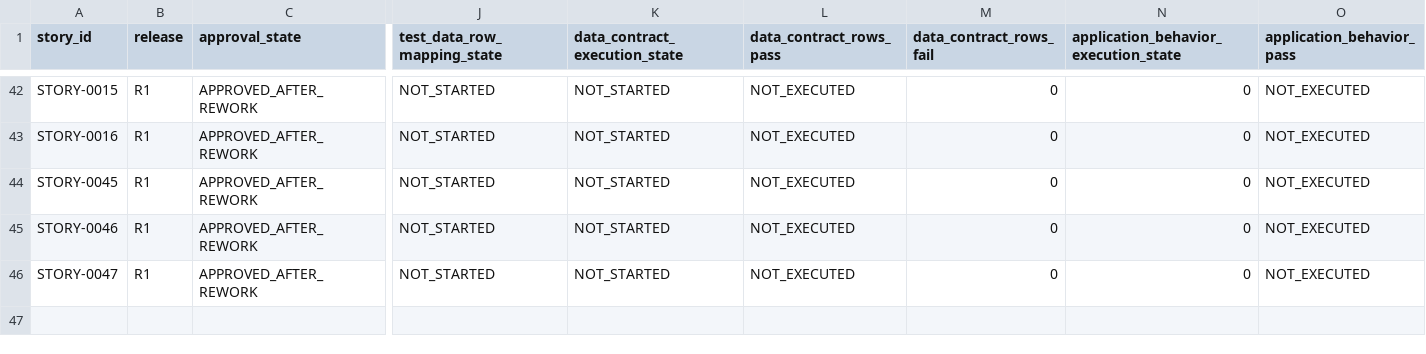
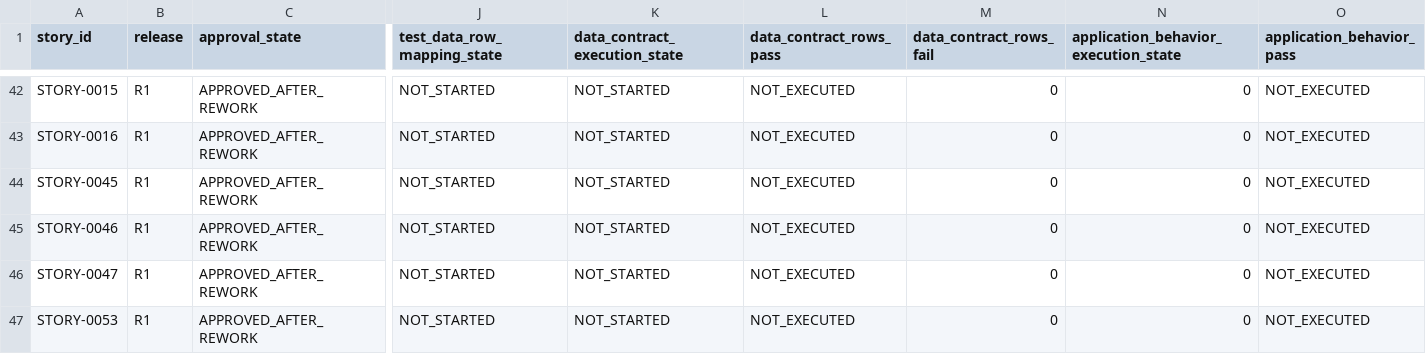
Before and after one commit to vvekselva/CylindnderManagementDependcies, a CSV file: BL-009/test-case-task-queue.csv, drawn as a sheet; only a part is shown, gaps mark what is left out; rows hold the shown columns only; the diff names each change by its address in the sheet, - before the commit and + after, or states it on an @@ line.

Commit message:
Fan out STORY-0052 and STORY-0053 behind conformance gate

```diff
--- a/BL-009/test-case-task-queue.csv
+++ b/BL-009/test-case-task-queue.csv
+row 47: STORY-0053 | R1 | APPROVED_AFTER_REWORK | NOT_STARTED | NOT_STARTED | NOT_EXECUTED | 0 | 0 | NOT_EXECUTED
```
